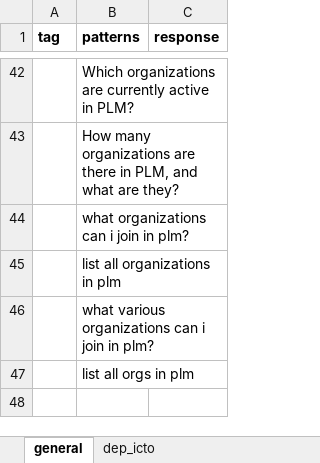
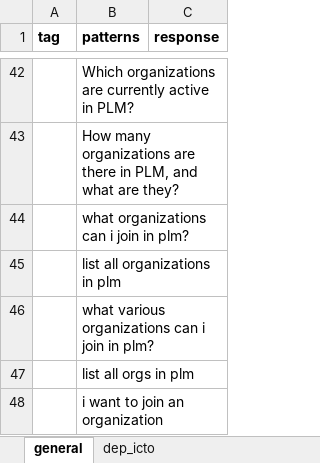
Before and after one commit to amyr11/ChatPLM, an Excel workbook: chatplm/data/chatplm_brain.xlsx, sheet general, drawn as a sheet; only a part is shown, gaps mark what is left out; values as stored, in another font and other column widths than the file's, no borders; charts and pictures not drawn; the diff names each change by its address in the sheet, - before the commit and + after, or states it on an @@ line.

Commit message:
retrain

```diff
--- a/chatplm/data/chatplm_brain.xlsx (sheet general)
+++ b/chatplm/data/chatplm_brain.xlsx (sheet general)
+row 48:  | i want to join an organization
```
